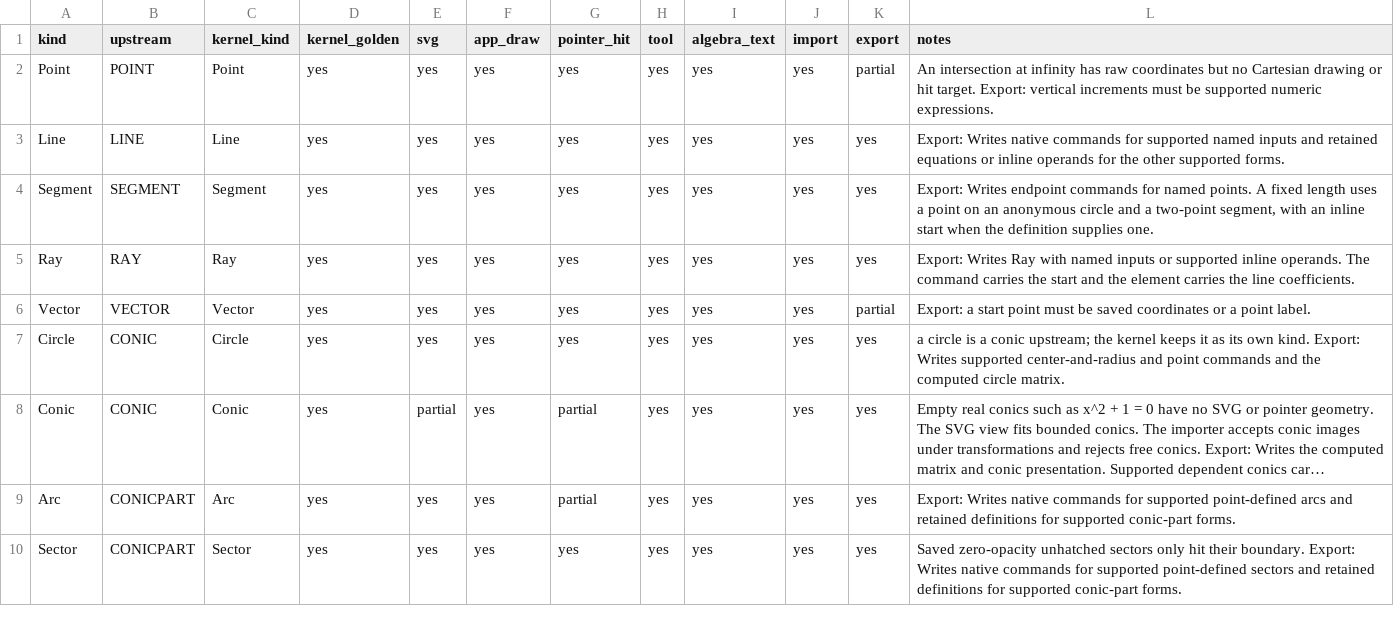
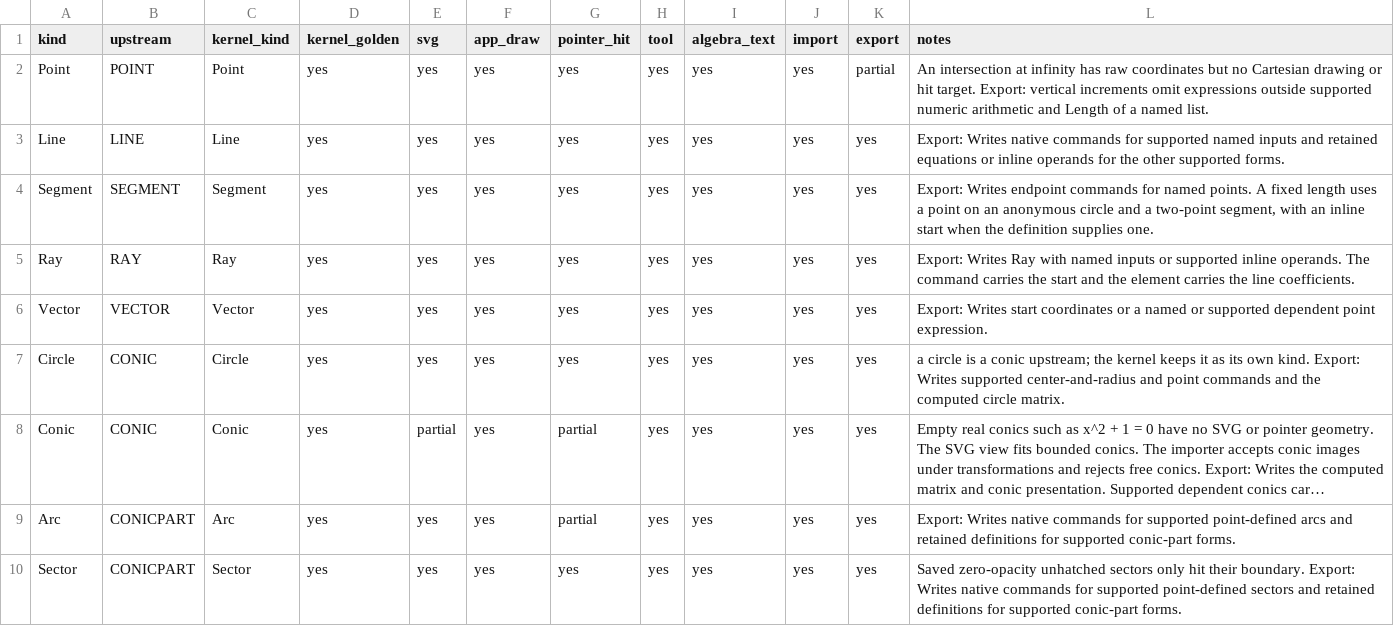
Before and after one commit to jash90/geokernel, a CSV file: docs/kinds.csv, drawn as a sheet; only a part is shown; long unchanged cells end in …; the diff covers the shown part only.

Commit message:
Preserve dependent anchors and chart textures in GGB export (#125)
* Preserve dependent anchors and chart textures in GGB export

* Preserve effective chart textures within the raster budget

```diff
--- a/docs/kinds.csv
+++ b/docs/kinds.csv
@@ -1,3 +1,3 @@
 kind,upstream,kernel_kind,kernel_golden,svg,app_draw,pointer_hit,tool,algebra_text,import,export,notes
-Point,POINT,Point,yes,yes,yes,yes,yes,yes,yes,partial,An intersection at infinity has raw coordinates but no Cartesian drawing or hit target. Export: vertical increments must be supported numeric expressions.
+Point,POINT,Point,yes,yes,yes,yes,yes,yes,yes,partial,An intersection at infinity has raw coordinates but no Cartesian drawing or hit target. Export: vertical increments omit expressions outside supported numeric arithmetic and Length of a named list.
 Line,LINE,Line,yes,yes,yes,yes,yes,yes,yes,yes,Export: Writes native commands for supported named inputs and retained equations or inline operands for the other supported forms.
@@ -5,3 +5,3 @@ Segment,SEGMENT,Segment,yes,yes,yes,yes,yes,yes,yes,yes,"Export: Writes endpoint
 Ray,RAY,Ray,yes,yes,yes,yes,yes,yes,yes,yes,Export: Writes Ray with named inputs or supported inline operands. The command carries the start and the element carries the line coefficients.
-Vector,VECTOR,Vector,yes,yes,yes,yes,yes,yes,yes,partial,Export: a start point must be saved coordinates or a point label.
+Vector,VECTOR,Vector,yes,yes,yes,yes,yes,yes,yes,yes,Export: Writes start coordinates or a named or supported dependent point expression.
 Circle,CONIC,Circle,yes,yes,yes,yes,yes,yes,yes,yes,a circle is a conic upstream; the kernel keeps it as its own kind. Export: Writes supported center-and-radius and point commands and the computed circle matrix.
```
Also changed, not shown: 6 edited cells elsewhere in this file, 25 other files.
